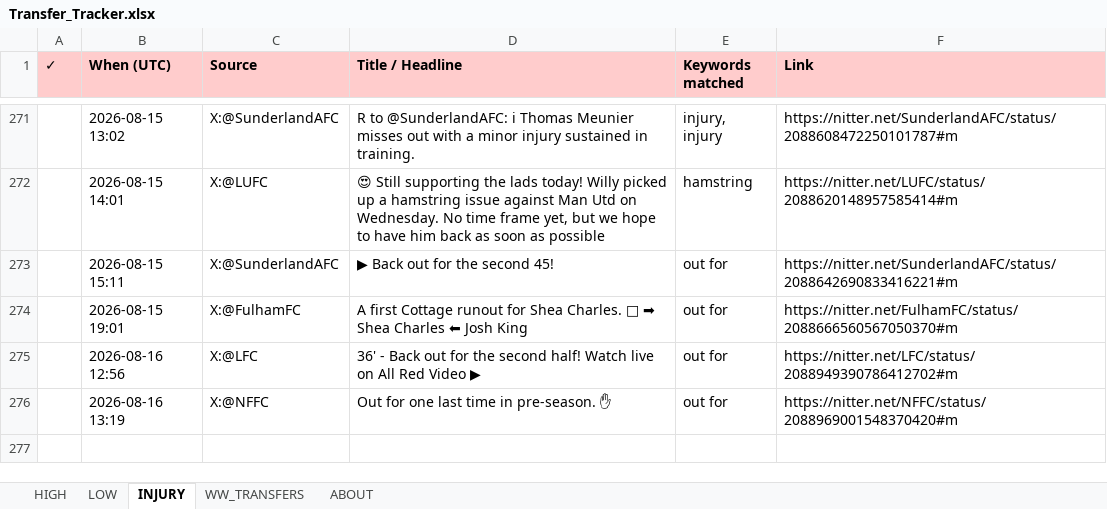
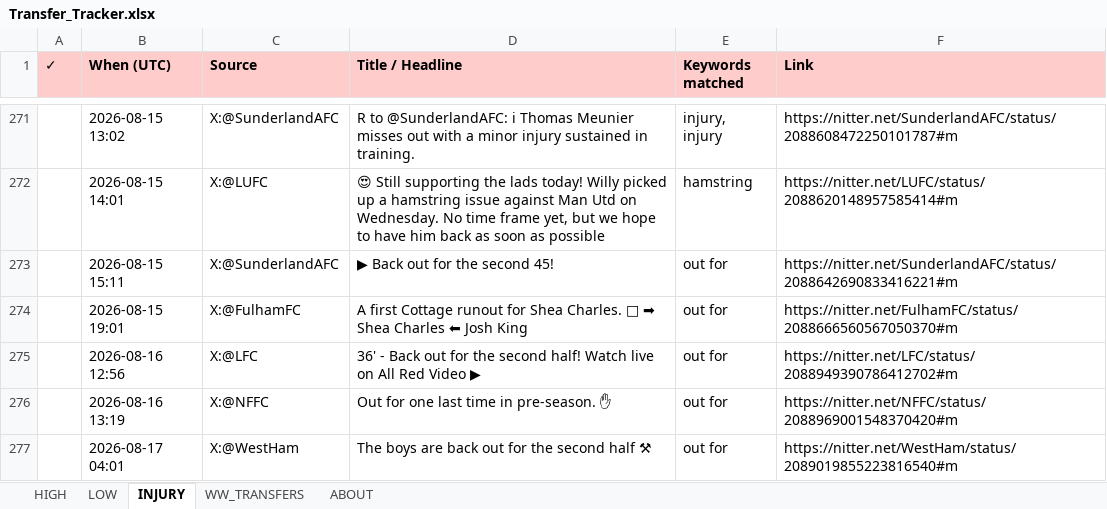
Before and after one commit to rneves2005-dotcom/fpl-dashboard, an Excel workbook: Transfer_Tracker.xlsx, sheet INJURY, drawn as a sheet; only a part is shown, gaps mark what is left out; values as stored, in another font and other column widths than the file's, no borders; the diff names each change by its address in the sheet, - before the commit and + after, or states it on an @@ line.

```diff
--- a/Transfer_Tracker.xlsx (sheet INJURY)
+++ b/Transfer_Tracker.xlsx (sheet INJURY)
+row 277:  | 2026-08-17 04:01 | X:@WestHam | The boys are back out for the second half ⚒ | out for | https://nitter.net/WestHam/status/2089019855223816540#m
```
Also changed, not shown: sheet HIGH, sheet LOW.
